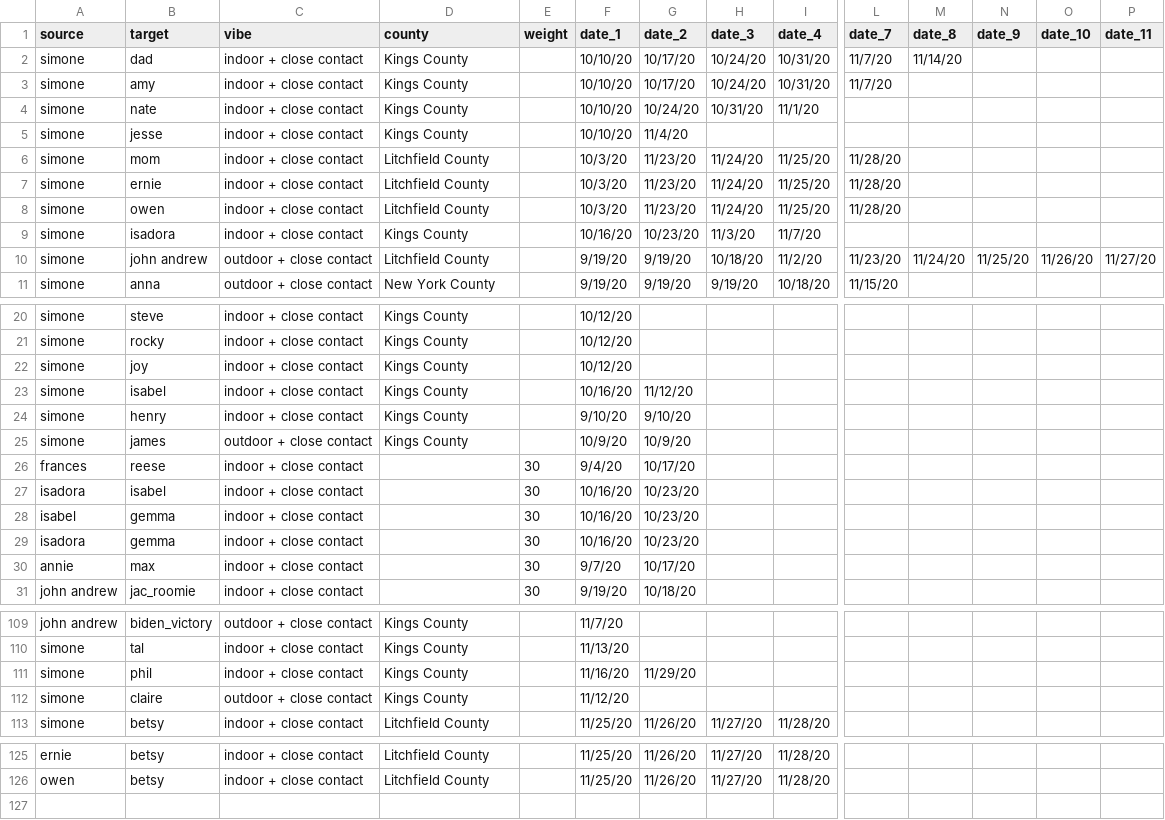
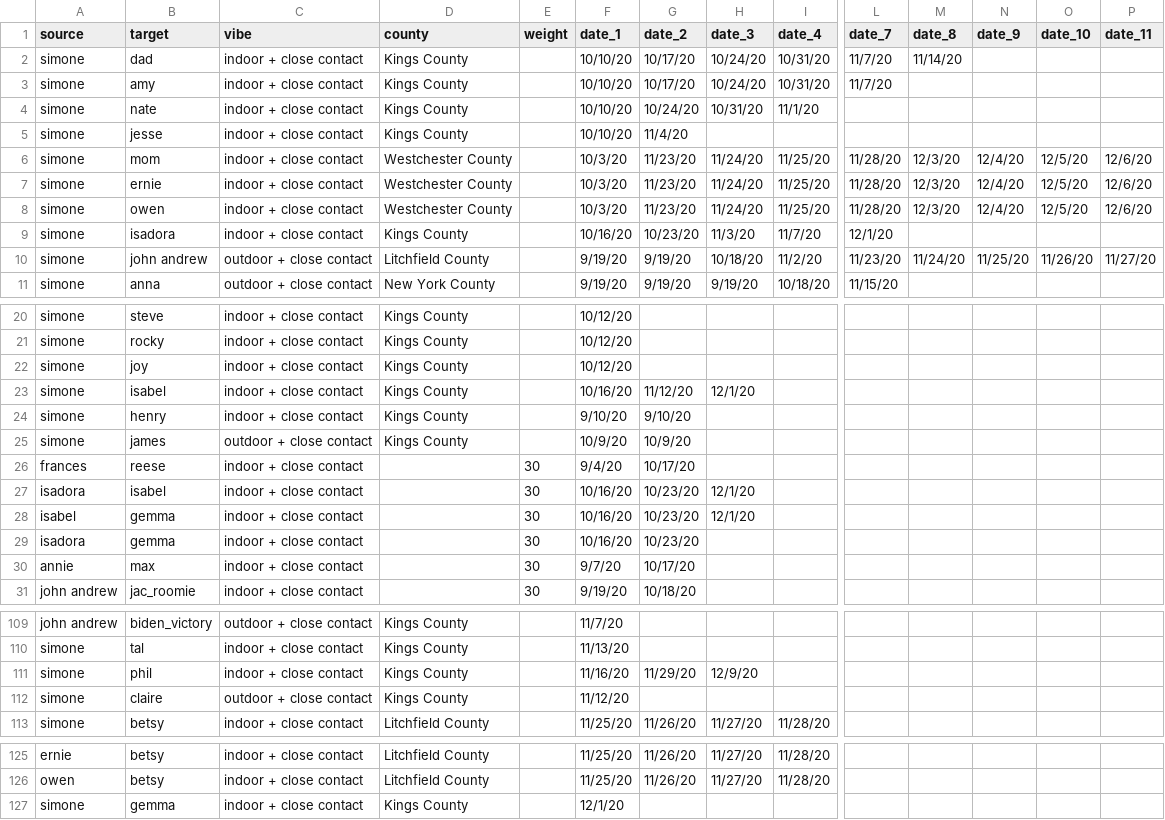
Before and after one commit to svannie678/my_personal_corona_tracker, a CSV file: data/calendar.csv, drawn as a sheet; only a part is shown, gaps mark what is left out; rows hold the shown columns only; the diff names each change by its address in the sheet, - before the commit and + after, or states it on an @@ line.

```diff
--- a/data/calendar.csv
+++ b/data/calendar.csv
-D6:D8 (county): Litchfield County
+D6:D8 (county): Westchester County
-M6:M8 (date_8): (empty)
+M6:M8 (date_8): 12/3/20
-N6:N8 (date_9): (empty)
+N6:N8 (date_9): 12/4/20
-O6:O8 (date_10): (empty)
+O6:O8 (date_10): 12/5/20
-P6:P8 (date_11): (empty)
+P6:P8 (date_11): 12/6/20
-L9 (date_7): (empty)
+L9 (date_7): 12/1/20
-H23 (date_3): (empty)
+H23 (date_3): 12/1/20
-H27:H28 (date_3): (empty)
+H27:H28 (date_3): 12/1/20
-H111 (date_3): (empty)
+H111 (date_3): 12/9/20
+row 127: simone | gemma | indoor + close contact | Kings County |  | 12/1/20
```
Also changed, not shown: 1 other file.
